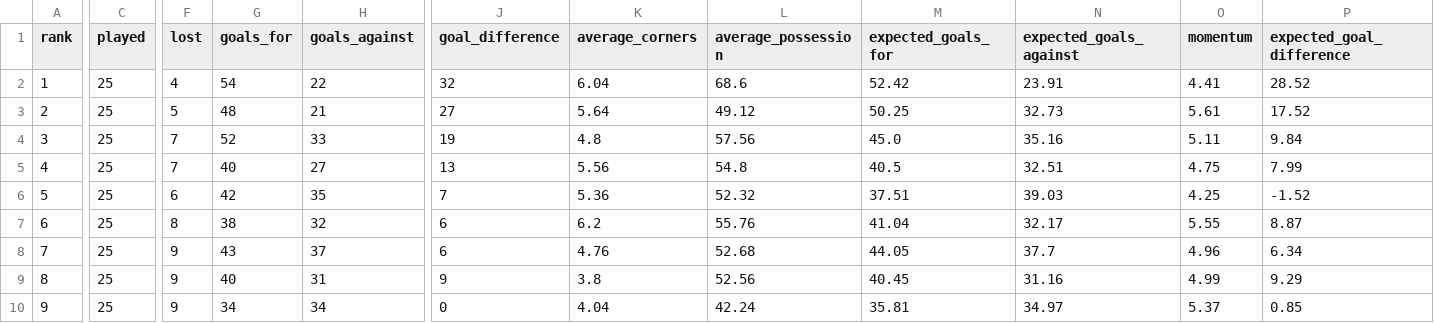
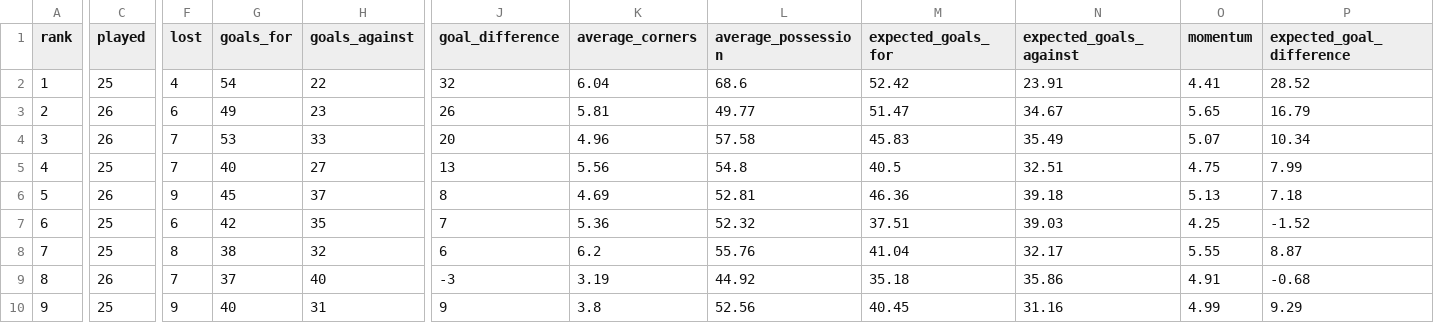
Before and after one commit to nabaii/backline, a CSV file: data/raw/leagues/france_ligue_1/league_table.csv, drawn as a sheet; only a part is shown, gaps mark what is left out; removed rows and columns are numbered as before the commit, all else as after; rows hold the shown columns only; the diff covers the shown part only; the diff names each change by its address in the sheet, - before the commit and + after, or states it on an @@ line.

```diff
--- a/data/raw/leagues/france_ligue_1/league_table.csv
+++ b/data/raw/leagues/france_ligue_1/league_table.csv
-C3:C4 (played): 25
+C3:C4 (played): 26
-F3 (lost): 5
+F3 (lost): 6
-G3 (goals_for): 48
+G3 (goals_for): 49
-H3 (goals_against): 21
+H3 (goals_against): 23
-J3 (goal_difference): 27
+J3 (goal_difference): 26
-K3 (average_corners): 5.64
+K3 (average_corners): 5.81
-L3 (average_possession): 49.12
+L3 (average_possession): 49.77
-M3 (expected_goals_for): 50.25
+M3 (expected_goals_for): 51.47
-N3 (expected_goals_against): 32.73
+N3 (expected_goals_against): 34.67
-O3 (momentum): 5.61
+O3 (momentum): 5.65
-P3 (expected_goal_difference): 17.52
+P3 (expected_goal_difference): 16.79
-G4 (goals_for): 52
+G4 (goals_for): 53
-J4 (goal_difference): 19
+J4 (goal_difference): 20
-K4 (average_corners): 4.8
+K4 (average_corners): 4.96
-L4 (average_possession): 57.56
+L4 (average_possession): 57.58
-M4 (expected_goals_for): 45.0
+M4 (expected_goals_for): 45.83
-N4 (expected_goals_against): 35.16
+N4 (expected_goals_against): 35.49
-O4 (momentum): 5.11
+O4 (momentum): 5.07
-P4 (expected_goal_difference): 9.84
+P4 (expected_goal_difference): 10.34
+row 6: 5 | 26 | 9 | 45 | 37 | 8 | 4.69 | 52.81 | 46.36 | 39.18 | 5.13 | 7.18
-A7 (rank): 5
+A7 (rank): 6
-A8 (rank): 6
+A8 (rank): 7
-row 8: 7 | 25 | 9 | 43 | 37 | 6 | 4.76 | 52.68 | 44.05 | 37.7 | 4.96 | 6.34
+row 9: 8 | 26 | 7 | 37 | 40 | -3 | 3.19 | 44.92 | 35.18 | 35.86 | 4.91 | -0.68
-A10 (rank): 8
+A10 (rank): 9
-row 10: 9 | 25 | 9 | 34 | 34 | 0 | 4.04 | 42.24 | 35.81 | 34.97 | 5.37 | 0.85
```
Also changed, not shown: 1 added row, 1 removed row and 37 edited cells elsewhere in this file, data/raw/EPL_fixture.csv, data/raw/leagues/france_ligue_1/season_df.csv, 17 other files.
